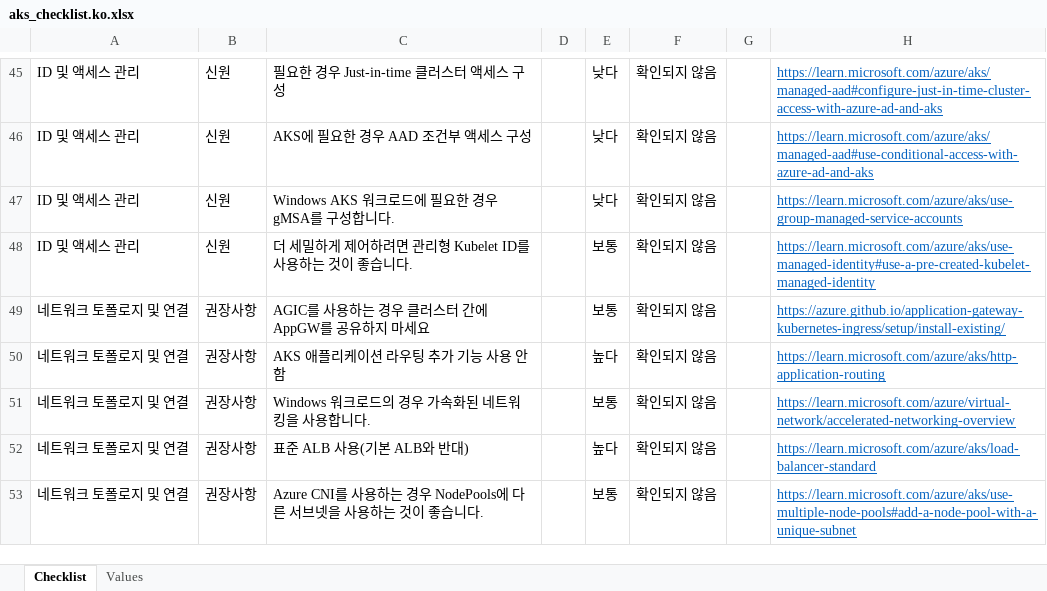
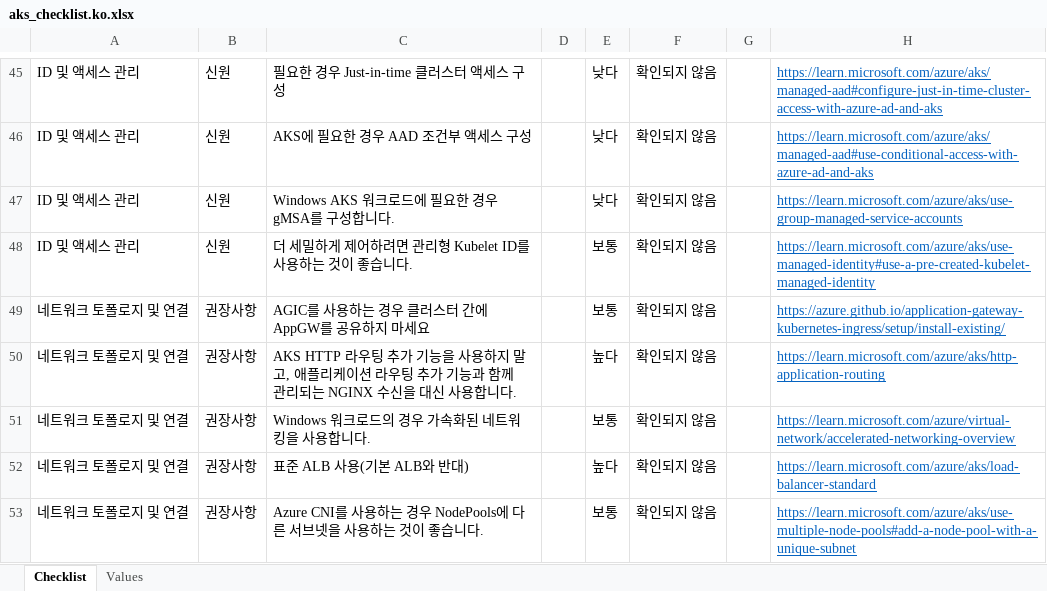
Before and after one commit to Azure/review-checklists, an Excel workbook: spreadsheet/macrofree/aks_checklist.ko.xlsx, sheet Checklist, drawn as a sheet; only a part is shown, gaps mark what is left out; values as stored, in another font and other column widths than the file's, no borders; conditional formats not drawn; the diff names each change by its address in the sheet, - before the commit and + after, or states it on an @@ line.

```diff
--- a/spreadsheet/macrofree/aks_checklist.ko.xlsx (sheet Checklist)
+++ b/spreadsheet/macrofree/aks_checklist.ko.xlsx (sheet Checklist)
-C50: AKS 애플리케이션 라우팅 추가 기능 사용 안 함
+C50: AKS HTTP 라우팅 추가 기능을 사용하지 말고, 애플리케이션 라우팅 추가 기능과 함께 관리되는 NGINX 수신을 대신 사용합니다.
```
Also changed, not shown: spreadsheet/macrofree/aks_checklist.ja.xlsx, spreadsheet/macrofree/aks_checklist.pt.xlsx, 37 other files.
